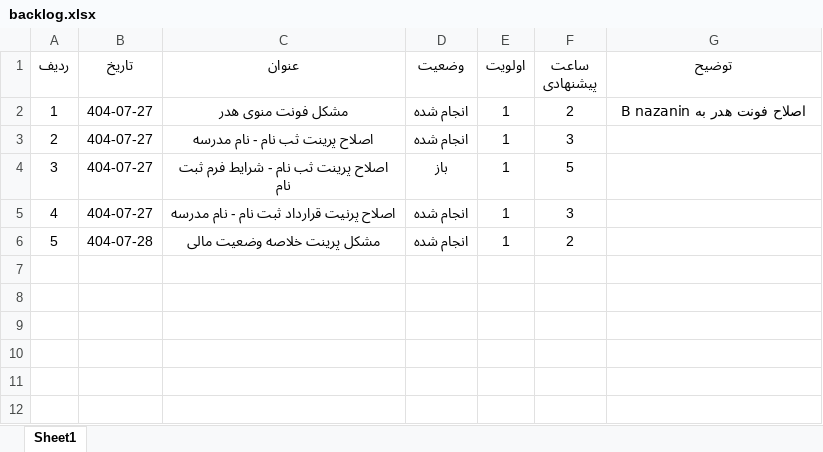
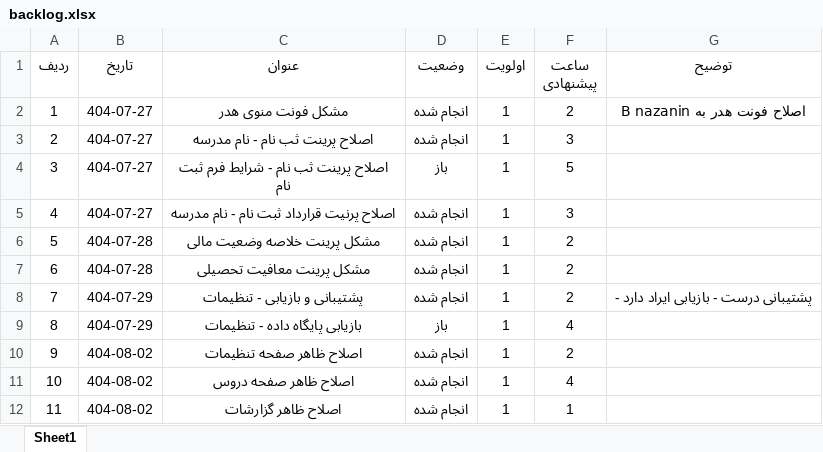
Before and after one commit to hamedesmaeeli/payameno, an Excel workbook: backlog/backlog.xlsx, sheet Sheet1, drawn as a sheet; values as stored, in another font and other column widths than the file's, no borders; table styles not drawn; the diff names each change by its address in the sheet, - before the commit and + after, or states it on an @@ line.

```diff
--- a/backlog/backlog.xlsx (sheet Sheet1)
+++ b/backlog/backlog.xlsx (sheet Sheet1)
+row 7: 6 | 404-07-28 | مشکل پرینت معافیت تحصیلی | انجام شده | 1 | 2
+row 8: 7 | 404-07-29 | پشتیبانی و بازیابی - تنظیمات | انجام شده | 1 | 2 | پشتیبانی درست - بازیابی ایراد دارد -
+row 9: 8 | 404-07-29 | بازیابی پایگاه داده - تنظیمات | باز | 1 | 4
+row 10: 9 | 404-08-02 | اصلاح ظاهر صفحه تنظیمات | انجام شده | 1 | 2
+row 11: 10 | 404-08-02 | اصلاح ظاهر صفحه دروس | انجام شده | 1 | 4
+row 12: 11 | 404-08-02 | اصلاح ظاهر گزارشات | انجام شده | 1 | 1
```
Also changed, not shown: installation/1403-11-01/windows10/components.xlsx, 36 other files.
